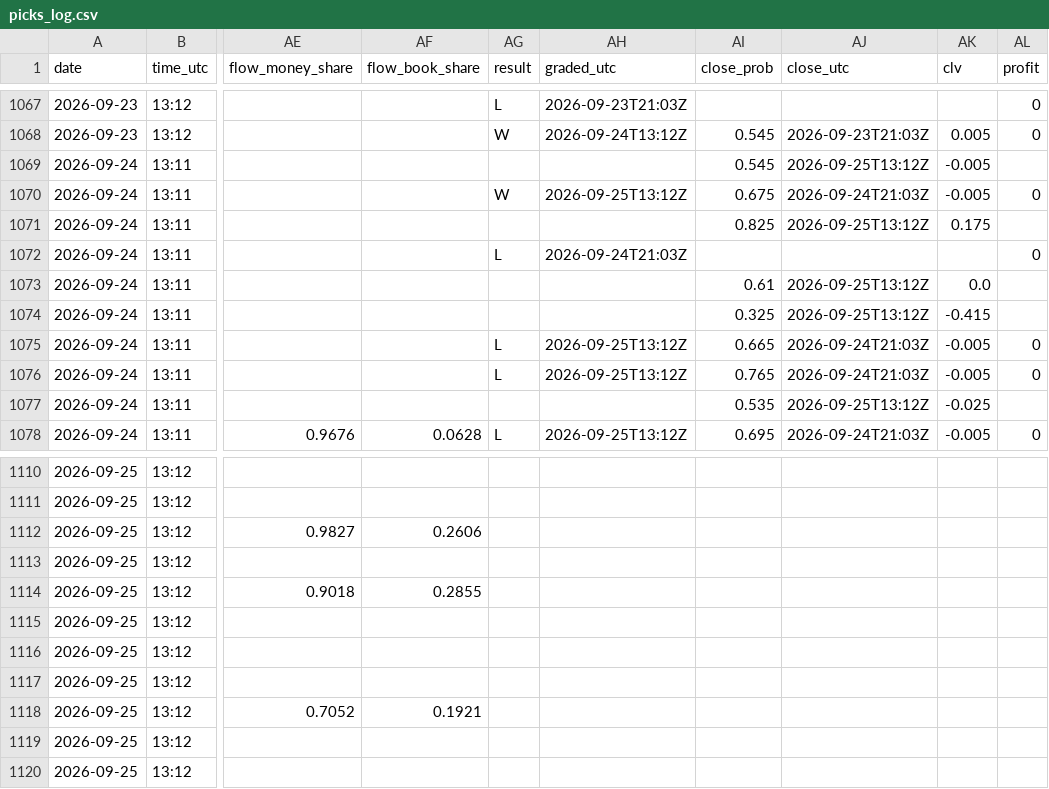
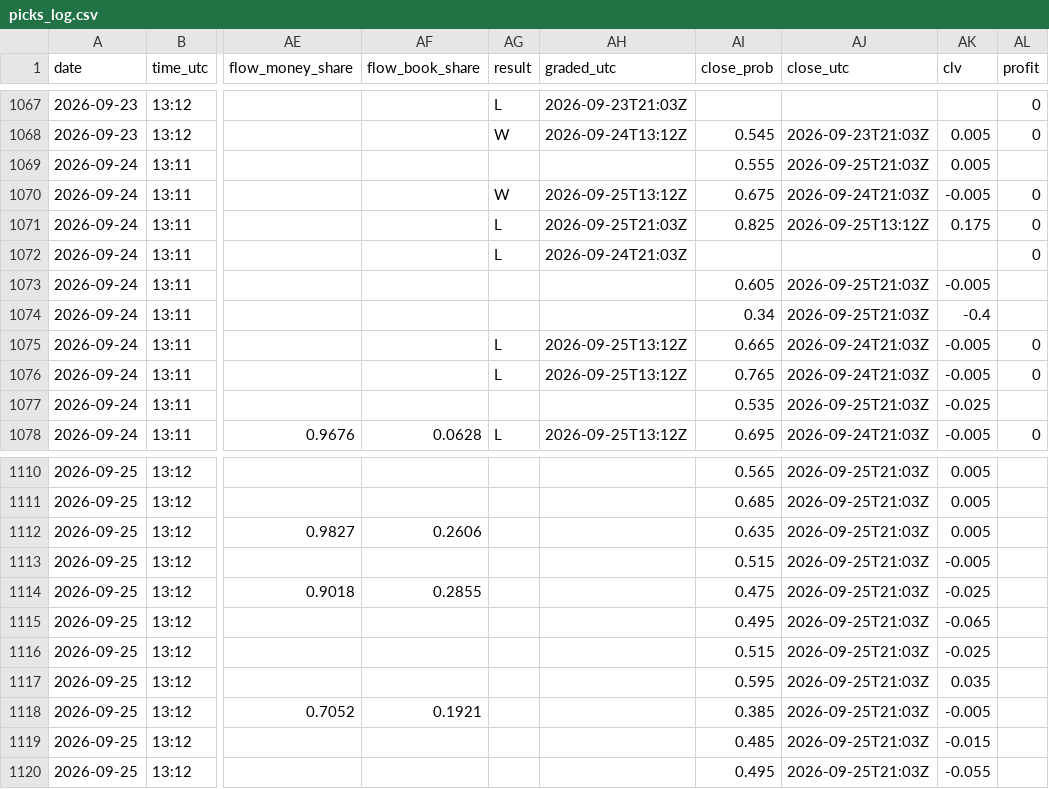
Before and after one commit to Predatuh/EdgeBot, a CSV file: data/v2/picks_log.csv, drawn as a sheet; only a part is shown, gaps mark what is left out; the diff covers the shown part only; the diff names each change by its address in the sheet, - before the commit and + after, or states it on an @@ line.

```diff
--- a/data/v2/picks_log.csv
+++ b/data/v2/picks_log.csv
-AI1069 (close_prob): 0.545
+AI1069 (close_prob): 0.555
-AJ1069 (close_utc): 2026-09-25T13:12Z
+AJ1069 (close_utc): 2026-09-25T21:03Z
-AK1069 (clv): -0.005
+AK1069 (clv): 0.005
-AG1071 (result): (empty)
+AG1071 (result): L
-AH1071 (graded_utc): (empty)
+AH1071 (graded_utc): 2026-09-25T21:03Z
-AL1071 (profit): (empty)
+AL1071 (profit): 0
-AI1073 (close_prob): 0.61
+AI1073 (close_prob): 0.605
-AJ1073:AJ1074 (close_utc): 2026-09-25T13:12Z
+AJ1073:AJ1074 (close_utc): 2026-09-25T21:03Z
-AK1073 (clv): 0.0
+AK1073 (clv): -0.005
-AI1074 (close_prob): 0.325
+AI1074 (close_prob): 0.34
-AK1074 (clv): -0.415
+AK1074 (clv): -0.4
-AJ1077 (close_utc): 2026-09-25T13:12Z
+AJ1077 (close_utc): 2026-09-25T21:03Z
-AI1110 (close_prob): (empty)
+AI1110 (close_prob): 0.565
-AJ1110:AJ1120 (close_utc): (empty)
+AJ1110:AJ1120 (close_utc): 2026-09-25T21:03Z
-AK1110:AK1112 (clv): (empty)
+AK1110:AK1112 (clv): 0.005
-AI1111 (close_prob): (empty)
+AI1111 (close_prob): 0.685
-AI1112 (close_prob): (empty)
+AI1112 (close_prob): 0.635
-AI1113 (close_prob): (empty)
+AI1113 (close_prob): 0.515
-AK1113 (clv): (empty)
+AK1113 (clv): -0.005
-AI1114 (close_prob): (empty)
+AI1114 (close_prob): 0.475
-AK1114 (clv): (empty)
+AK1114 (clv): -0.025
-AI1115 (close_prob): (empty)
+AI1115 (close_prob): 0.495
-AK1115 (clv): (empty)
+AK1115 (clv): -0.065
-AI1116 (close_prob): (empty)
+AI1116 (close_prob): 0.515
-AK1116 (clv): (empty)
+AK1116 (clv): -0.025
-AI1117 (close_prob): (empty)
+AI1117 (close_prob): 0.595
-AK1117 (clv): (empty)
+AK1117 (clv): 0.035
-AI1118 (close_prob): (empty)
+AI1118 (close_prob): 0.385
-AK1118 (clv): (empty)
+AK1118 (clv): -0.005
-AI1119 (close_prob): (empty)
+AI1119 (close_prob): 0.485
-AK1119 (clv): (empty)
+AK1119 (clv): -0.015
-AI1120 (close_prob): (empty)
+AI1120 (close_prob): 0.495
-AK1120 (clv): (empty)
+AK1120 (clv): -0.055
```
Also changed, not shown: 51 edited cells elsewhere in this file, 12 other files.
